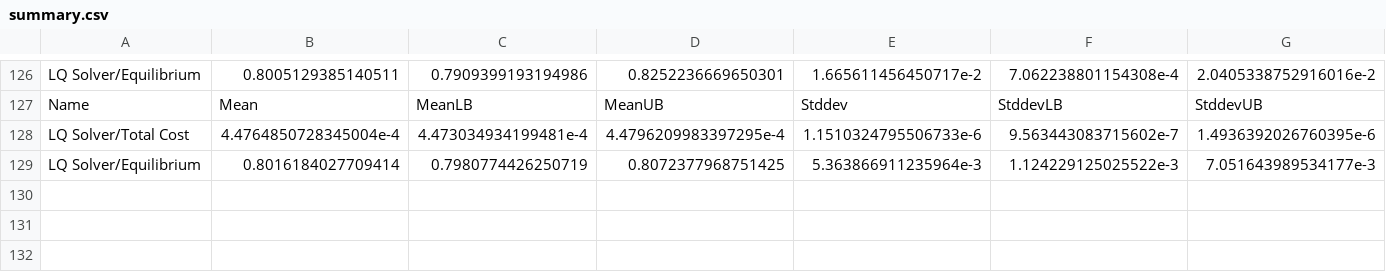
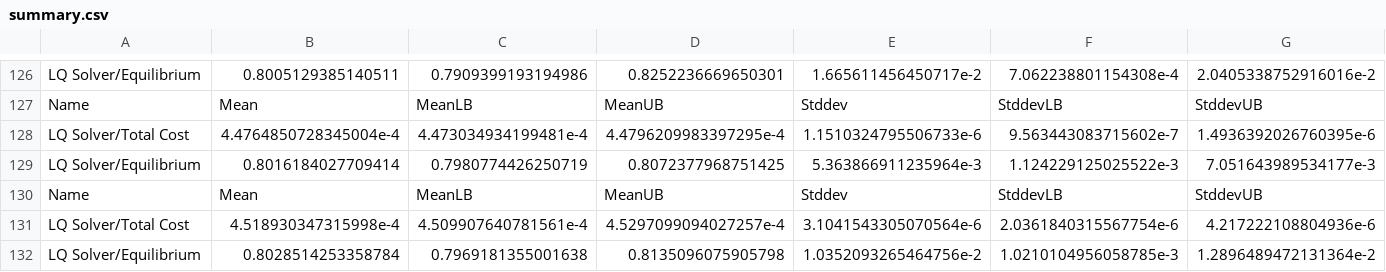
Before and after one commit to amogga/lq-games-haskell, a CSV file: bench/reports/summary.csv, drawn as a sheet; only a part is shown, gaps mark what is left out; the diff names each change by its address in the sheet, - before the commit and + after, or states it on an @@ line.

Commit message:
Restructure benchmarks into separate bench1 and bench2
- Create bench/bench1/ for Example1-like scenario (3 players)
- Create bench/bench2/ for Example5 overtaking scenario (2 players)
- Update package.yaml to define two separate benchmark executables
- Update hie.yaml with bench1 and bench2 paths
- Add Sublime build variants for running benchmarks separately

Benchmark performance:
- bench1: ~857ms (14.3ms/iteration) - suitable for real-time at ~14Hz
- bench2: ~4.2s (42.2ms/iteration) - suitable for real-time at ~5Hz

Reports generated in bench/reports/bench{1,2}-*.{html,json,csv}

```diff
--- a/bench/reports/summary.csv
+++ b/bench/reports/summary.csv
+row 130: Name | Mean | MeanLB | MeanUB | Stddev | StddevLB | StddevUB
+row 131: LQ Solver/Total Cost | 4.518930347315998e-4 | 4.509907640781561e-4 | 4.5297099094027257e-4 | 3.1041543305070564e-6 | 2.0361840315567754e-6 | 4.217222108804936e-6
+row 132: LQ Solver/Equilibrium | 0.8028514253358784 | 0.7969181355001638 | 0.8135096075905798 | 1.0352093265464756e-2 | 1.0210104956058785e-3 | 1.2896489472131364e-2
```
Also changed, not shown: 17 other files.
